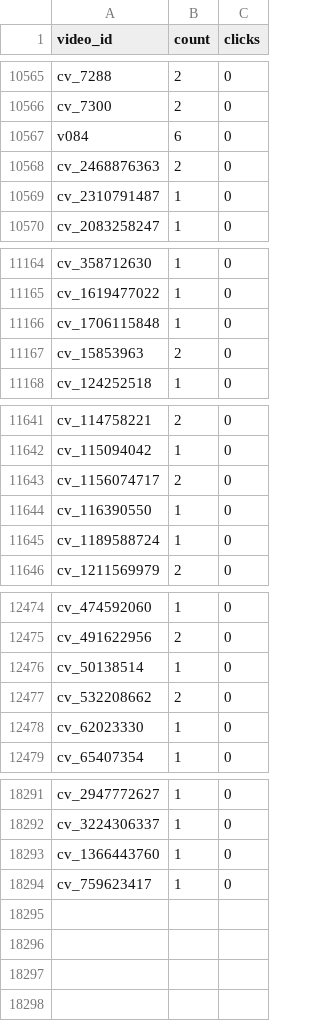
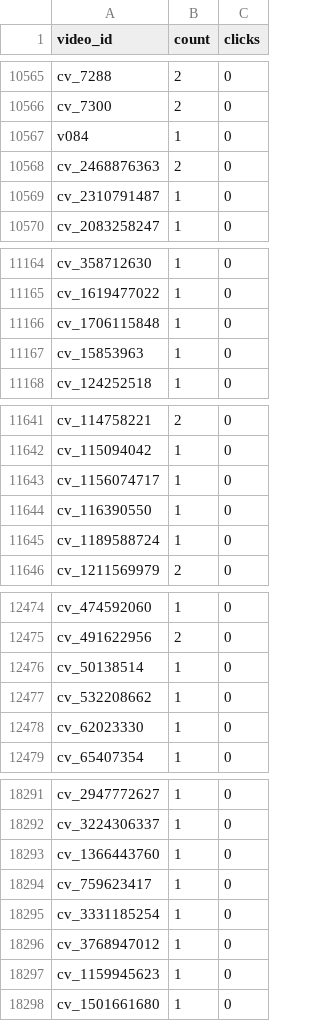
Before and after one commit to gbeoho/Thingerz, a CSV file: data/view_counts.csv, drawn as a sheet; only a part is shown, gaps mark what is left out; the diff covers the shown part only.

Commit message:
data: daily backup 2026-09-02 18:00

```diff
--- a/data/view_counts.csv
+++ b/data/view_counts.csv
@@ -10566,3 +10566,3 @@ cv_7288,2,0
 cv_7300,2,0
-v084,6,0
+v084,1,0
 cv_2468876363,2,0
@@ -11166,3 +11166,3 @@ cv_1619477022,1,0
 cv_1706115848,1,0
-cv_15853963,2,0
+cv_15853963,1,0
 cv_124252518,1,0
@@ -11642,3 +11642,3 @@ cv_114758221,2,0
 cv_115094042,1,0
-cv_1156074717,2,0
+cv_1156074717,1,0
 cv_116390550,1,0
@@ -12476,3 +12476,3 @@ cv_491622956,2,0
 cv_50138514,1,0
-cv_532208662,2,0
+cv_532208662,1,0
 cv_62023330,1,0
@@ -18294 +18294,5 @@ cv_1366443760,1,0
 cv_759623417,1,0
+cv_3331185254,1,0
+cv_3768947012,1,0
+cv_1159945623,1,0
+cv_1501661680,1,0
```
Also changed, not shown: 5 edited cells elsewhere in this file.
